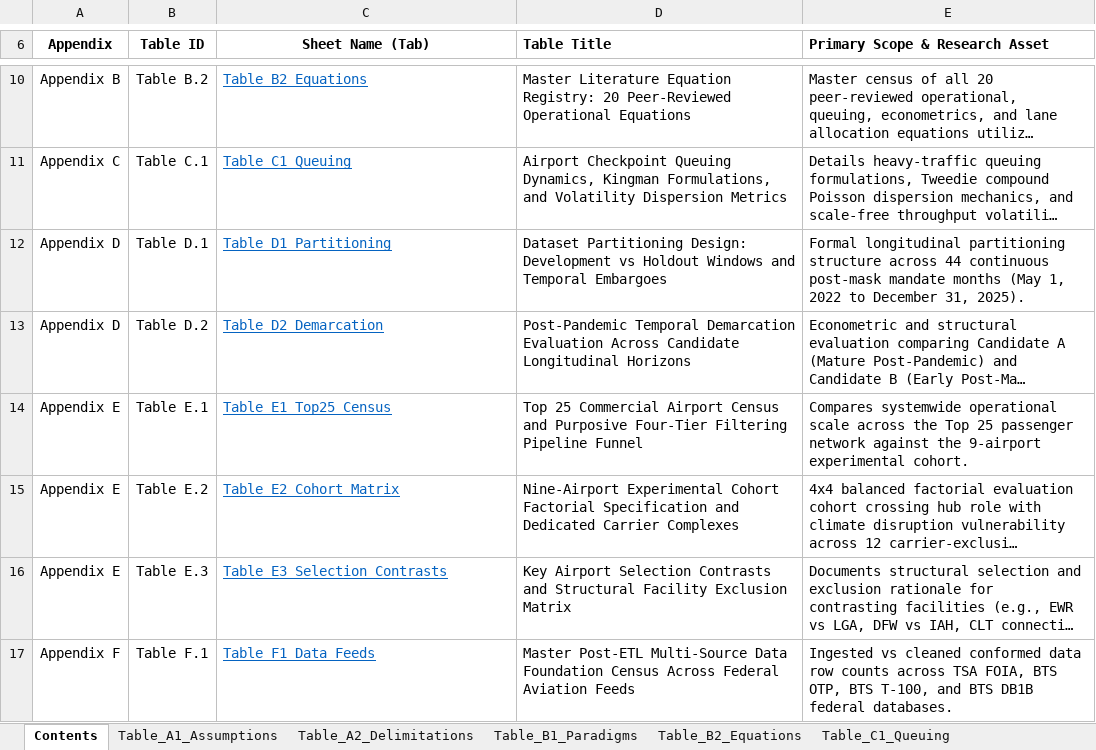
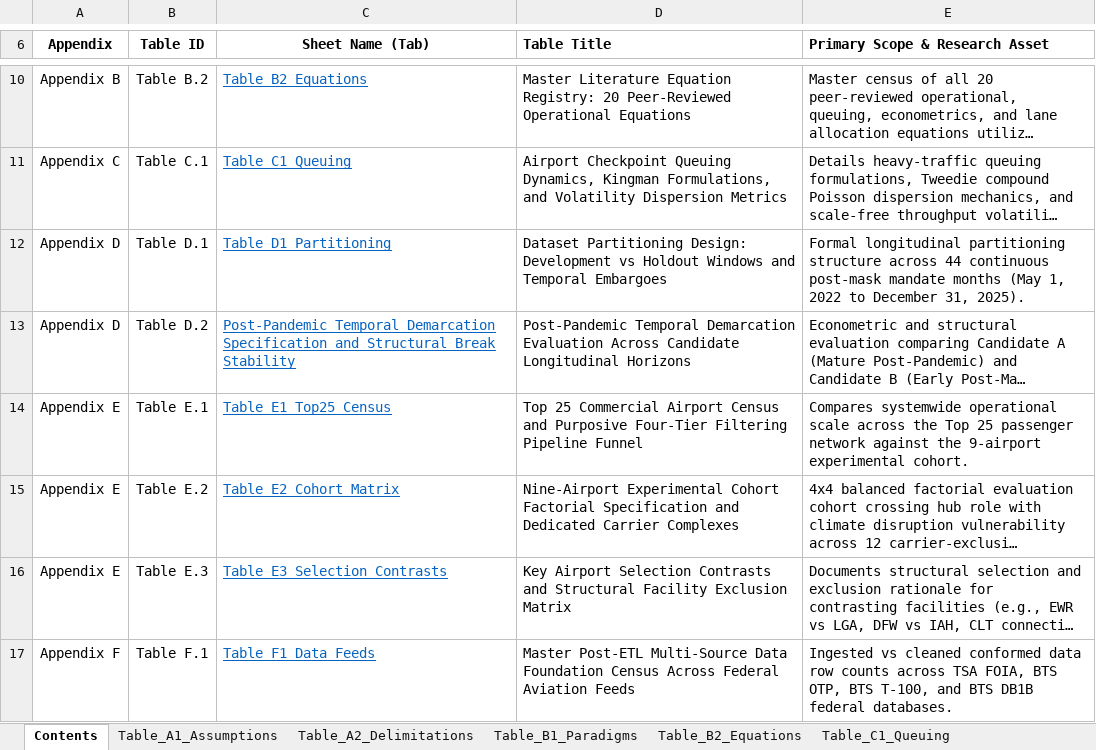
Before and after one commit to leila-gleich/final-thesis, an Excel workbook: results/appendix_tables.xlsx, sheet Contents, drawn as a sheet; only a part is shown, gaps mark what is left out; long unchanged cells end in …; values as stored, in another font and other column widths than the file's, no borders; the diff names each change by its address in the sheet, - before the commit and + after, or states it on an @@ line.

```diff
--- a/results/appendix_tables.xlsx (sheet Contents)
+++ b/results/appendix_tables.xlsx (sheet Contents)
-C13 (Sheet Name (Tab)): Table_D2_Demarcation
+C13 (Sheet Name (Tab)): Post-Pandemic Temporal Demarcation Specification and Structural Break Stability
```
Also changed, not shown: sheet Table_D2_Demarcation, results/thesis_tables.xlsx, tables and figures/appendix/appendix_tables.xlsx, 4 other files.
